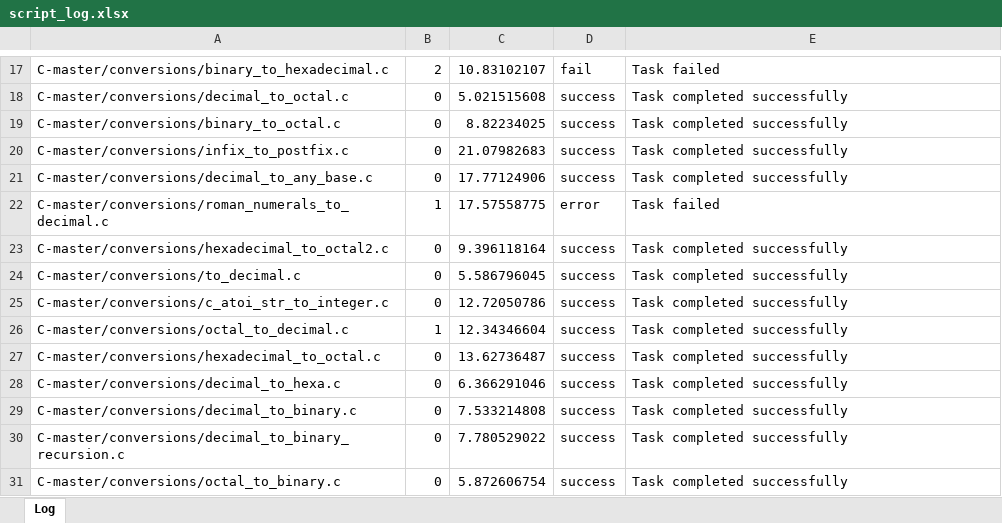
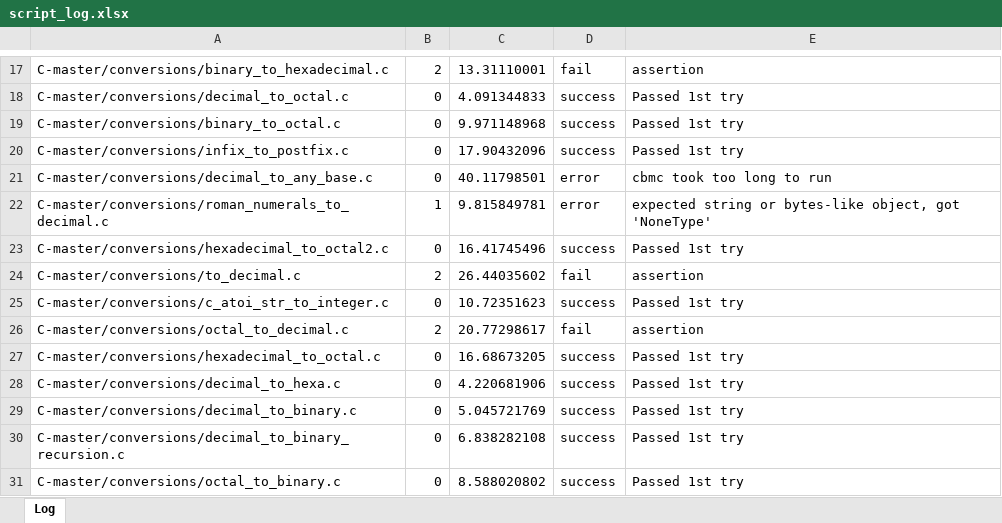
Before and after one commit to fw22912/Correctness-guided-Code-Generation-with-LLM, an Excel workbook: CorrectnessProof/script_log.xlsx, sheet Log, drawn as a sheet; only a part is shown, gaps mark what is left out; values as stored, in another font and other column widths than the file's, no borders; the diff covers the shown part only; the diff names each change by its address in the sheet, - before the commit and + after, or states it on an @@ line.

```diff
--- a/CorrectnessProof/script_log.xlsx (sheet Log)
+++ b/CorrectnessProof/script_log.xlsx (sheet Log)
-C17: 10.83102107
+C17: 13.31110001
-E17: Task failed
+E17: assertion
-C18: 5.021515608
+C18: 4.091344833
-E18:E20: Task completed successfully
+E18:E20: Passed 1st try
-C19: 8.82234025
+C19: 9.971148968
-C20: 21.07982683
+C20: 17.90432096
-C21: 17.77124906
+C21: 40.11798501
-D21: success
+D21: error
-E21: Task completed successfully
+E21: cbmc took too long to run
-C22: 17.57558775
+C22: 9.815849781
-E22: Task failed
+E22: expected string or bytes-like object, got 'NoneType'
-C23: 9.396118164
+C23: 16.41745496
-E23: Task completed successfully
+E23: Passed 1st try
-B24: 0
+B24: 2
-C24: 5.586796045
+C24: 26.44035602
-D24: success
+D24: fail
-E24: Task completed successfully
+E24: assertion
-C25: 12.72050786
+C25: 10.72351623
-E25: Task completed successfully
+E25: Passed 1st try
-B26: 1
+B26: 2
-C26: 12.34346604
+C26: 20.77298617
-D26: success
+D26: fail
-E26: Task completed successfully
+E26: assertion
-C27: 13.62736487
+C27: 16.68673205
-E27:E31: Task completed successfully
+E27:E31: Passed 1st try
-C28: 6.366291046
+C28: 4.220681906
-C29: 7.533214808
+C29: 5.045721769
-C30: 7.780529022
+C30: 6.838282108
-C31: 5.872606754
+C31: 8.588020802
```
Also changed, not shown: 979 edited cells and cell formats elsewhere in this sheet, 9 other files.
